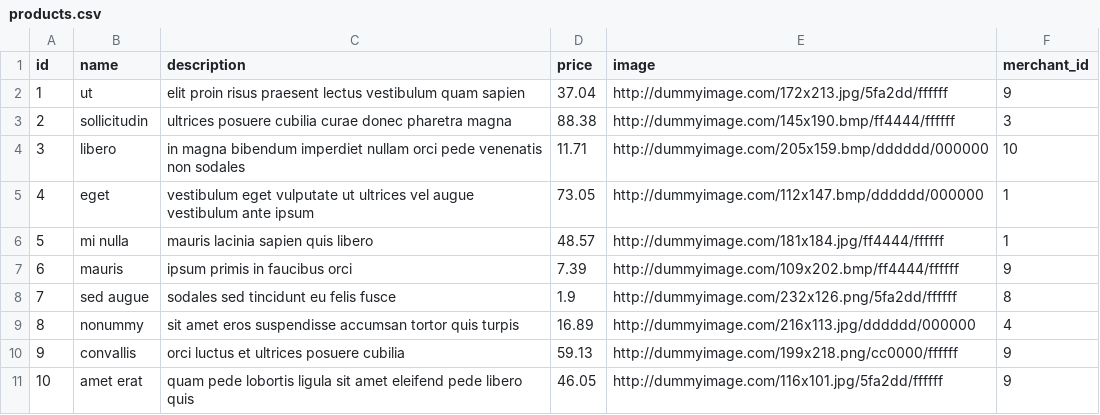
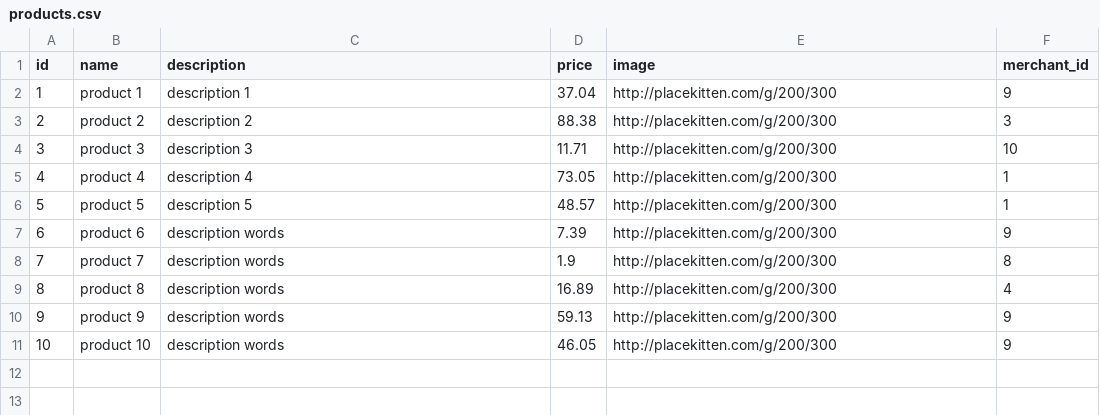
Before and after one commit to miriam-cortes/betsy, a CSV file: seeds_csvs/products.csv, drawn as a sheet.

```diff
--- a/seeds_csvs/products.csv
+++ b/seeds_csvs/products.csv
@@ -1,11 +1,11 @@
 id,name,description,price,image,merchant_id
-1,ut,elit proin risus praesent lectus vestibulum quam sapien,37.04,http://dummyimage.com/172x213.jpg/5fa2dd/ffffff,9
-2,sollicitudin,ultrices posuere cubilia curae donec pharetra magna,88.38,http://dummyimage.com/145x190.bmp/ff4444/ffffff,3
-3,libero,in magna bibendum imperdiet nullam orci pede venenatis non sodales,11.71,http://dummyimage.com/205x159.bmp/dddddd/000000,10
-4,eget,vestibulum eget vulputate ut ultrices vel augue vestibulum ante ipsum,73.05,http://dummyimage.com/112x147.bmp/dddddd/000000,1
-5,mi nulla,mauris lacinia sapien quis libero,48.57,http://dummyimage.com/181x184.jpg/ff4444/ffffff,1
-6,mauris,ipsum primis in faucibus orci,7.39,http://dummyimage.com/109x202.bmp/ff4444/ffffff,9
-7,sed augue,sodales sed tincidunt eu felis fusce,1.9,http://dummyimage.com/232x126.png/5fa2dd/ffffff,8
-8,nonummy,sit amet eros suspendisse accumsan tortor quis turpis,16.89,http://dummyimage.com/216x113.jpg/dddddd/000000,4
-9,convallis,orci luctus et ultrices posuere cubilia,59.13,http://dummyimage.com/199x218.png/cc0000/ffffff,9
-10,amet erat,quam pede lobortis ligula sit amet eleifend pede libero quis,46.05,http://dummyimage.com/116x101.jpg/5fa2dd/ffffff,9
+1,product 1,description 1,37.04,http://placekitten.com/g/200/300,9
+2,product 2,description 2,88.38,http://placekitten.com/g/200/300,3
+3,product 3,description 3,11.71,http://placekitten.com/g/200/300,10
+4,product 4,description 4,73.05,http://placekitten.com/g/200/300,1
+5,product 5,description 5,48.57,http://placekitten.com/g/200/300,1
+6,product 6,description words,7.39,http://placekitten.com/g/200/300,9
+7,product 7,description words,1.9,http://placekitten.com/g/200/300,8
+8,product 8,description words,16.89,http://placekitten.com/g/200/300,4
+9,product 9,description words,59.13,http://placekitten.com/g/200/300,9
+10,product 10,description words,46.05,http://placekitten.com/g/200/300,9
```
Also changed, not shown: seeds_csvs/merchant.csv, seeds_csvs/orders.csv, 13 other files.
